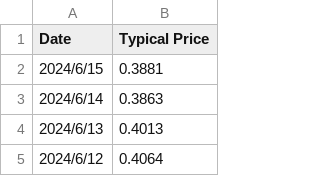
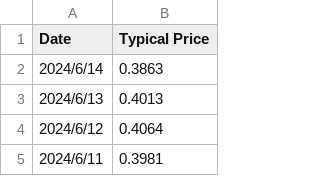
Before and after one commit to Xintong1122/Decentraland_Senti, a CSV file: Data/MANA_typical_price.csv, drawn as a sheet; only a part is shown; the shorter side is filled out with more unchanged rows; the diff names each change by its address in the sheet, - before the commit and + after, or states it on an @@ line.

```diff
--- a/Data/MANA_typical_price.csv
+++ b/Data/MANA_typical_price.csv
-row 2: 2024/6/15 | 0.3881
```
Also changed, not shown: Data/MANA_price.csv.
